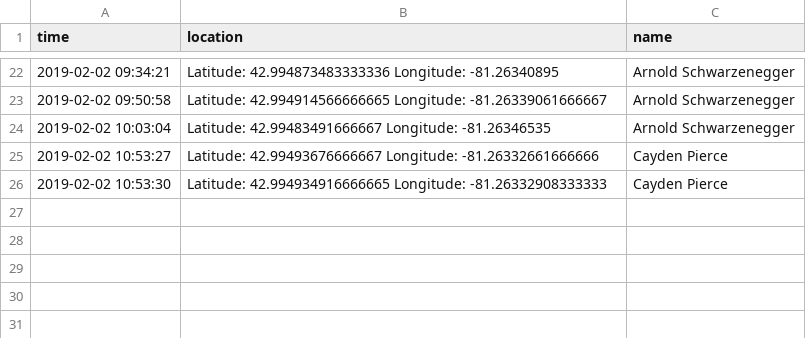
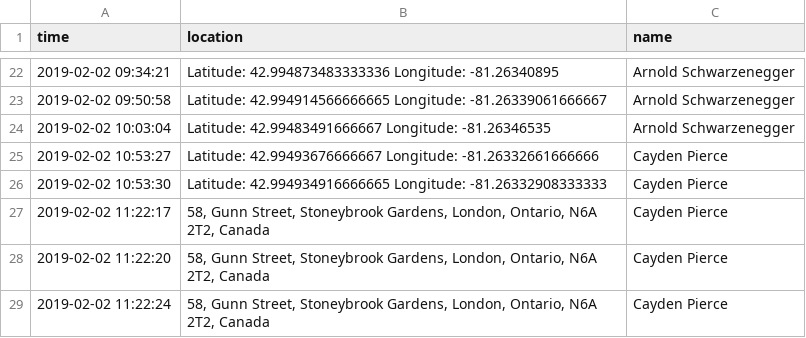
Before and after one commit to CaydenPierce/OpenEyeTapFacialRecognition, a CSV file: memory/lifelog.csv, drawn as a sheet; only a part is shown, gaps mark what is left out.

Commit message:
added reverse geocoding to memory log

```diff
--- a/memory/lifelog.csv
+++ b/memory/lifelog.csv
@@ -26 +26,4 @@ time,location,name
 2019-02-02 10:53:30,Latitude: 42.994934916666665 Longitude: -81.26332908333333,Cayden  Pierce
+2019-02-02 11:22:17,"58, Gunn Street, Stoneybrook Gardens, London, Ontario, N6A 2T2, Canada",Cayden  Pierce
+2019-02-02 11:22:20,"58, Gunn Street, Stoneybrook Gardens, London, Ontario, N6A 2T2, Canada",Cayden  Pierce
+2019-02-02 11:22:24,"58, Gunn Street, Stoneybrook Gardens, London, Ontario, N6A 2T2, Canada",Cayden  Pierce
```
Also changed, not shown: 3 other files.
